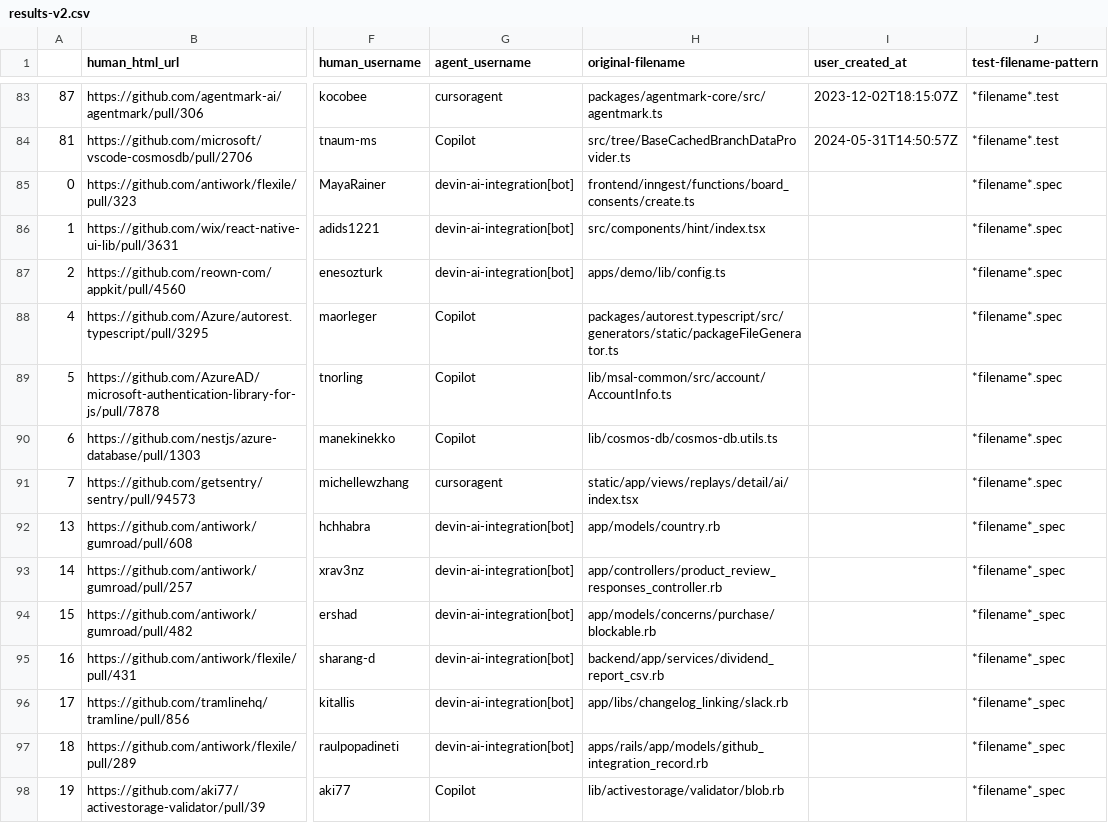
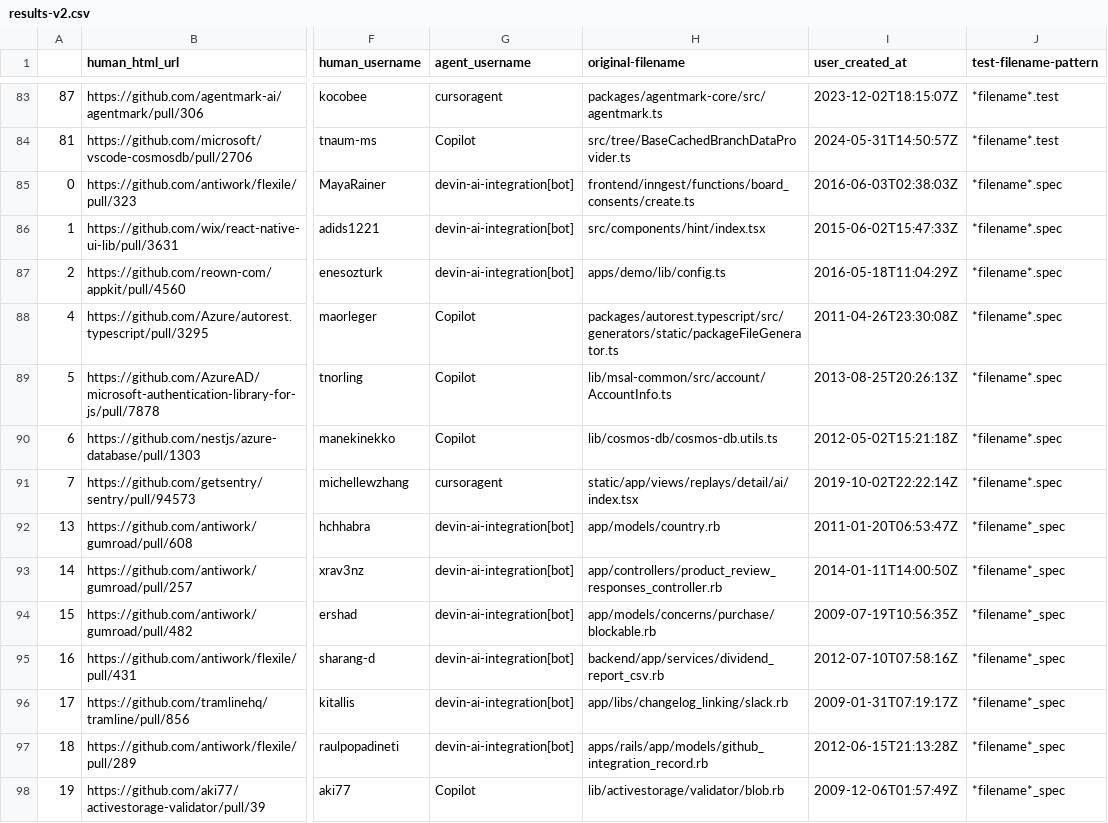
Before and after one commit to Pett3r-5/AIDev-mining, a CSV file: results-v2.csv, drawn as a sheet; only a part is shown, gaps mark what is left out; the diff covers the shown part only; the diff names each change by its address in the sheet, - before the commit and + after, or states it on an @@ line.

Commit message:
mais resultados com user_created_at

```diff
--- a/results-v2.csv
+++ b/results-v2.csv
-I85 (user_created_at): (empty)
+I85 (user_created_at): 2016-06-03T02:38:03Z
-I86 (user_created_at): (empty)
+I86 (user_created_at): 2015-06-02T15:47:33Z
-I87 (user_created_at): (empty)
+I87 (user_created_at): 2016-05-18T11:04:29Z
-I88 (user_created_at): (empty)
+I88 (user_created_at): 2011-04-26T23:30:08Z
-I89 (user_created_at): (empty)
+I89 (user_created_at): 2013-08-25T20:26:13Z
-I90 (user_created_at): (empty)
+I90 (user_created_at): 2012-05-02T15:21:18Z
-I91 (user_created_at): (empty)
+I91 (user_created_at): 2019-10-02T22:22:14Z
-I92 (user_created_at): (empty)
+I92 (user_created_at): 2011-01-20T06:53:47Z
-I93 (user_created_at): (empty)
+I93 (user_created_at): 2014-01-11T14:00:50Z
-I94 (user_created_at): (empty)
+I94 (user_created_at): 2009-07-19T10:56:35Z
-I95 (user_created_at): (empty)
+I95 (user_created_at): 2012-07-10T07:58:16Z
-I96 (user_created_at): (empty)
+I96 (user_created_at): 2009-01-31T07:19:17Z
-I97 (user_created_at): (empty)
+I97 (user_created_at): 2012-06-15T21:13:28Z
-I98 (user_created_at): (empty)
+I98 (user_created_at): 2009-12-06T01:57:49Z
```
Also changed, not shown: 43 edited cells elsewhere in this file, 1 other file.
